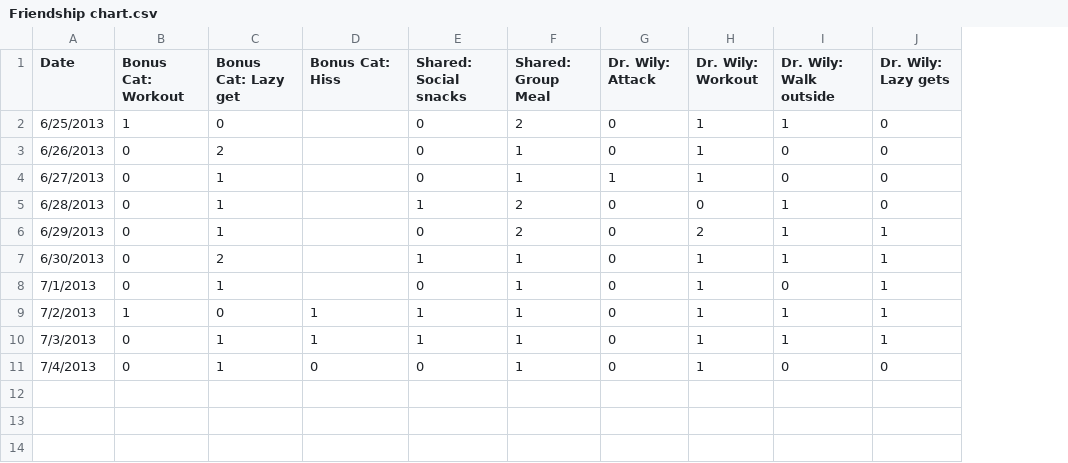
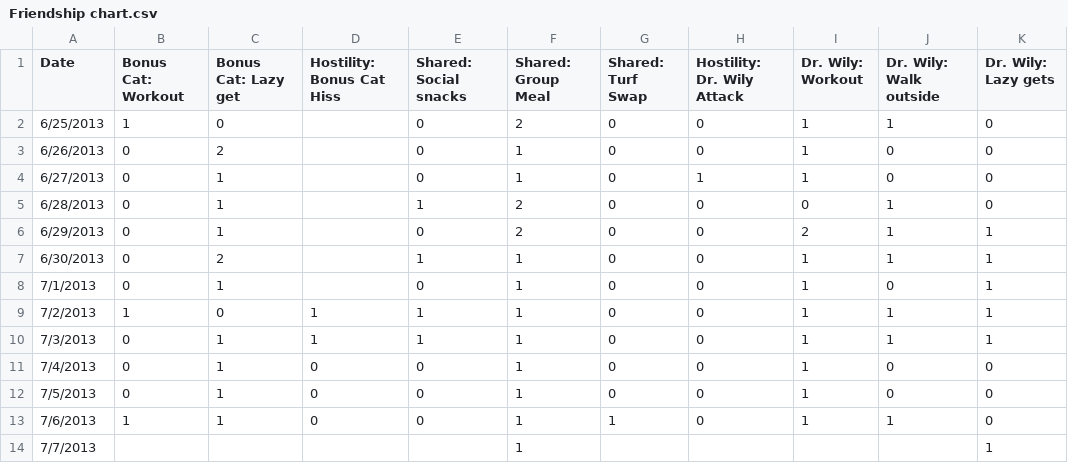
Before and after one commit to smidgeo/thetwoguysdata, a CSV file: Friendship chart.csv, drawn as a sheet; the diff names each change by its address in the sheet, - before the commit and + after, or states it on an @@ line.

Commit message:
Updated test data.

```diff
--- a/Friendship chart.csv
+++ b/Friendship chart.csv
+column H (Hostility: Dr. Wily Attack), rows 2-11: 0 | 0 | 1 | 0 | 0 | 0 | 0 | 0 | 0 | 0
-D1: Bonus Cat: Hiss
+D1: Hostility: Bonus Cat Hiss
-G1: Dr. Wily: Attack
+G1: Shared: Turf Swap
-G4 (Shared: Turf Swap): 1
+G4 (Shared: Turf Swap): 0
+row 12: 7/5/2013 | 0 | 1 | 0 | 0 | 1 | 0 | 0 | 1 | 0 | 0
+row 13: 7/6/2013 | 1 | 1 | 0 | 0 | 1 | 1 | 0 | 1 | 1 | 0
+row 14: 7/7/2013 |  |  |  |  | 1 |  |  |  |  | 1
```
